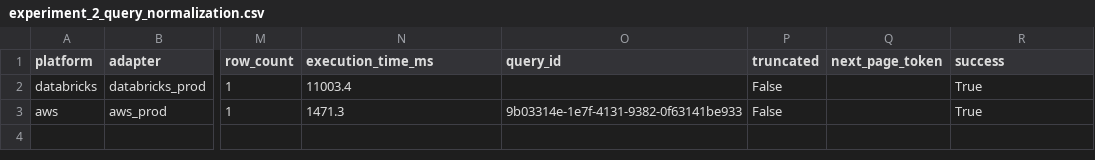
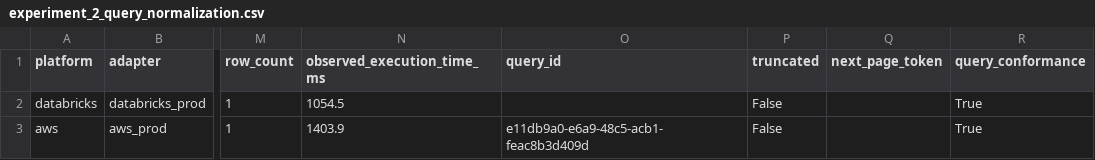
Before and after one commit to naveenkarakavalasa/openlakehouse, a CSV file: output/evaluations/experiment_2_query_normalization.csv, drawn as a sheet; only a part is shown, gaps mark what is left out; the diff names each change by its address in the sheet, - before the commit and + after, or states it on an @@ line.

```diff
--- a/output/evaluations/experiment_2_query_normalization.csv
+++ b/output/evaluations/experiment_2_query_normalization.csv
-N1: execution_time_ms
+N1: observed_execution_time_ms
-R1: success
+R1: query_conformance
-N2 (observed_execution_time_ms): 11003.4
+N2 (observed_execution_time_ms): 1054.5
-N3 (observed_execution_time_ms): 1471.3
+N3 (observed_execution_time_ms): 1403.9
-O3 (query_id): 9b03314e-1e7f-4131-9382-0f63141be933
+O3 (query_id): e11db9a0-e6a9-48c5-acb1-feac8b3d409d
```
Also changed, not shown: output/evaluations/experiment_1_metadata_normalization.csv, output/evaluations/experiment_3_governance_enforcement.csv, 32 other files.
